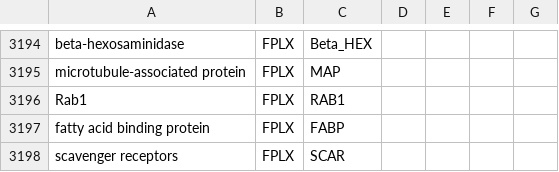
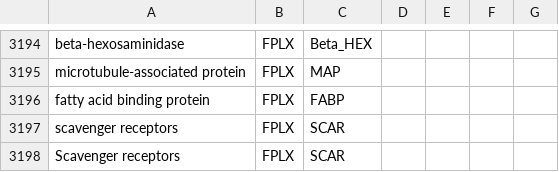
Before and after one commit to wikipathways/famplex, a CSV file: grounding_map.csv, drawn as a sheet; only a part is shown, gaps mark what is left out; the shorter side is filled out with more unchanged rows; the diff names each change by its address in the sheet, - before the commit and + after, or states it on an @@ line.

```diff
--- a/grounding_map.csv
+++ b/grounding_map.csv
-row 3196: Rab1 | FPLX | RAB1
```
Also changed, not shown: entities.csv, relations.csv.
